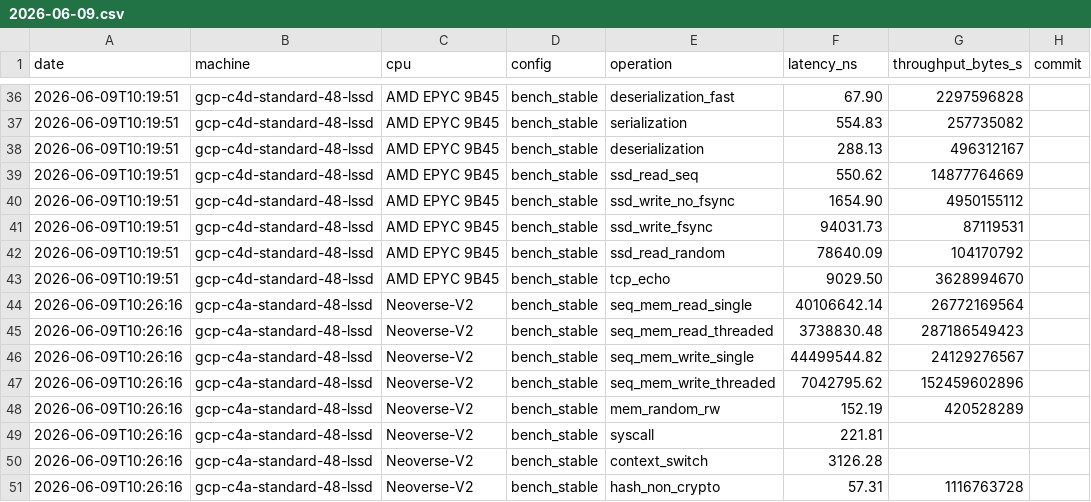
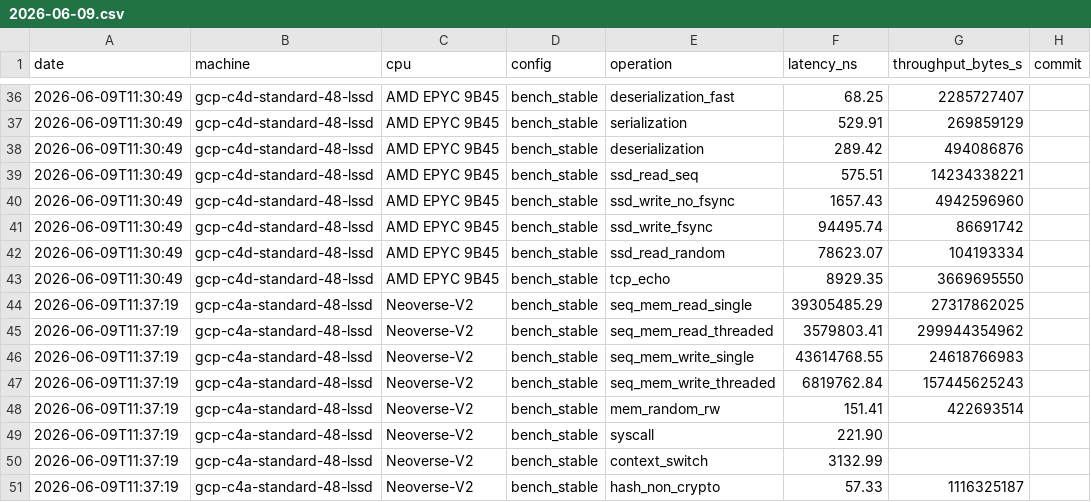
Before and after one commit to aatran14/napkin-math-dreams, a CSV file: data/2026-06-09.csv, drawn as a sheet; only a part is shown, gaps mark what is left out; the diff covers the shown part only.

```diff
--- a/data/2026-06-09.csv
+++ b/data/2026-06-09.csv
@@ -36,16 +36,16 @@ date,machine,cpu,config,operation,latency_ns,throughput_bytes_s,commit
-2026-06-09T10:19:51,gcp-c4d-standard-48-lssd,AMD EPYC 9B45,bench_stable,deserialization_fast,67.90,2297596828,
-2026-06-09T10:19:51,gcp-c4d-standard-48-lssd,AMD EPYC 9B45,bench_stable,serialization,554.83,257735082,
-2026-06-09T10:19:51,gcp-c4d-standard-48-lssd,AMD EPYC 9B45,bench_stable,deserialization,288.13,496312167,
-2026-06-09T10:19:51,gcp-c4d-standard-48-lssd,AMD EPYC 9B45,bench_stable,ssd_read_seq,550.62,14877764669,
-2026-06-09T10:19:51,gcp-c4d-standard-48-lssd,AMD EPYC 9B45,bench_stable,ssd_write_no_fsync,1654.90,4950155112,
-2026-06-09T10:19:51,gcp-c4d-standard-48-lssd,AMD EPYC 9B45,bench_stable,ssd_write_fsync,94031.73,87119531,
-2026-06-09T10:19:51,gcp-c4d-standard-48-lssd,AMD EPYC 9B45,bench_stable,ssd_read_random,78640.09,104170792,
-2026-06-09T10:19:51,gcp-c4d-standard-48-lssd,AMD EPYC 9B45,bench_stable,tcp_echo,9029.50,3628994670,
-2026-06-09T10:26:16,gcp-c4a-standard-48-lssd,Neoverse-V2,bench_stable,seq_mem_read_single,40106642.14,26772169564,
-2026-06-09T10:26:16,gcp-c4a-standard-48-lssd,Neoverse-V2,bench_stable,seq_mem_read_threaded,3738830.48,287186549423,
-2026-06-09T10:26:16,gcp-c4a-standard-48-lssd,Neoverse-V2,bench_stable,seq_mem_write_single,44499544.82,24129276567,
-2026-06-09T10:26:16,gcp-c4a-standard-48-lssd,Neoverse-V2,bench_stable,seq_mem_write_threaded,7042795.62,152459602896,
-2026-06-09T10:26:16,gcp-c4a-standard-48-lssd,Neoverse-V2,bench_stable,mem_random_rw,152.19,420528289,
-2026-06-09T10:26:16,gcp-c4a-standard-48-lssd,Neoverse-V2,bench_stable,syscall,221.81,,
-2026-06-09T10:26:16,gcp-c4a-standard-48-lssd,Neoverse-V2,bench_stable,context_switch,3126.28,,
-2026-06-09T10:26:16,gcp-c4a-standard-48-lssd,Neoverse-V2,bench_stable,hash_non_crypto,57.31,1116763728,
+2026-06-09T11:30:49,gcp-c4d-standard-48-lssd,AMD EPYC 9B45,bench_stable,deserialization_fast,68.25,2285727407,
+2026-06-09T11:30:49,gcp-c4d-standard-48-lssd,AMD EPYC 9B45,bench_stable,serialization,529.91,269859129,
+2026-06-09T11:30:49,gcp-c4d-standard-48-lssd,AMD EPYC 9B45,bench_stable,deserialization,289.42,494086876,
+2026-06-09T11:30:49,gcp-c4d-standard-48-lssd,AMD EPYC 9B45,bench_stable,ssd_read_seq,575.51,14234338221,
+2026-06-09T11:30:49,gcp-c4d-standard-48-lssd,AMD EPYC 9B45,bench_stable,ssd_write_no_fsync,1657.43,4942596960,
+2026-06-09T11:30:49,gcp-c4d-standard-48-lssd,AMD EPYC 9B45,bench_stable,ssd_write_fsync,94495.74,86691742,
+2026-06-09T11:30:49,gcp-c4d-standard-48-lssd,AMD EPYC 9B45,bench_stable,ssd_read_random,78623.07,104193334,
+2026-06-09T11:30:49,gcp-c4d-standard-48-lssd,AMD EPYC 9B45,bench_stable,tcp_echo,8929.35,3669695550,
+2026-06-09T11:37:19,gcp-c4a-standard-48-lssd,Neoverse-V2,bench_stable,seq_mem_read_single,39305485.29,27317862025,
+2026-06-09T11:37:19,gcp-c4a-standard-48-lssd,Neoverse-V2,bench_stable,seq_mem_read_threaded,3579803.41,299944354962,
+2026-06-09T11:37:19,gcp-c4a-standard-48-lssd,Neoverse-V2,bench_stable,seq_mem_write_single,43614768.55,24618766983,
+2026-06-09T11:37:19,gcp-c4a-standard-48-lssd,Neoverse-V2,bench_stable,seq_mem_write_threaded,6819762.84,157445625243,
+2026-06-09T11:37:19,gcp-c4a-standard-48-lssd,Neoverse-V2,bench_stable,mem_random_rw,151.41,422693514,
+2026-06-09T11:37:19,gcp-c4a-standard-48-lssd,Neoverse-V2,bench_stable,syscall,221.90,,
+2026-06-09T11:37:19,gcp-c4a-standard-48-lssd,Neoverse-V2,bench_stable,context_switch,3132.99,,
+2026-06-09T11:37:19,gcp-c4a-standard-48-lssd,Neoverse-V2,bench_stable,hash_non_crypto,57.33,1116325187,
```
Also changed, not shown: 134 edited cells elsewhere in this file, data/data.csv, 2 other files.
